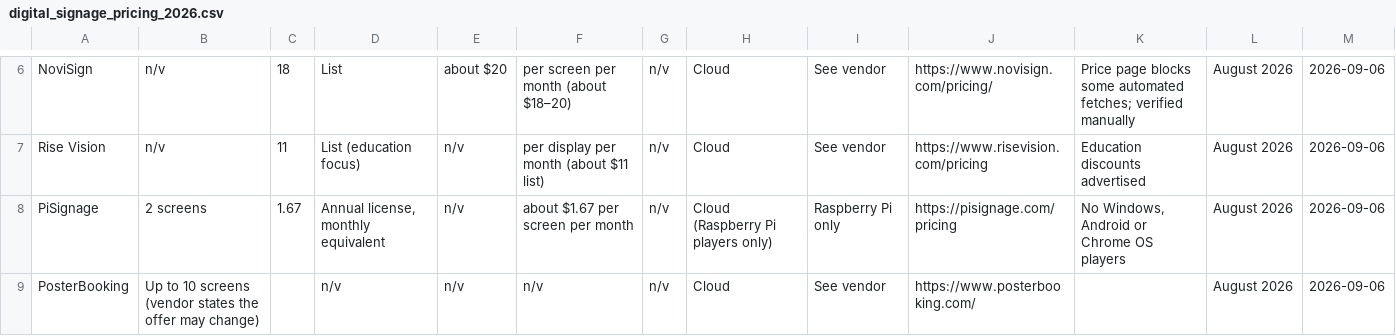
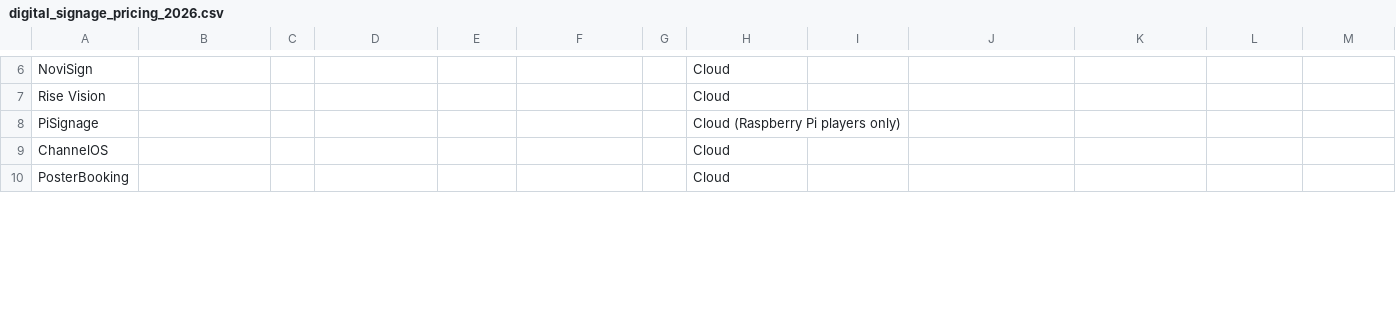
Before and after one commit to born2net/digital-signage-pricing-2026, a CSV file: digital_signage_pricing_2026.csv, drawn as a sheet; only a part is shown, gaps mark what is left out; addresses are those after the commit; the diff covers the shown part only; the diff names each change by its address in the sheet, - before the commit and + after, or states it on an @@ line.

```diff
--- a/digital_signage_pricing_2026.csv
+++ b/digital_signage_pricing_2026.csv
-B6:B7: n/v
+B6:B7: (empty)
-C6: 18
+C6: (empty)
-D6: List
+D6: (empty)
-E6: about $20
+E6: (empty)
-F6: per screen per month (about $18–20)
+F6: (empty)
-G6:G8: n/v
+G6:G8: (empty)
-I6:I7: See vendor
+I6:I7: (empty)
-J6: https://www.novisign.com/pricing/
+J6: (empty)
-K6: Price page blocks some automated fetches; verified manually
+K6: (empty)
-L6:L8: August 2026
+L6:L8: (empty)
-M6:M8: 2026-09-06
+M6:M8: (empty)
-C7: 11
+C7: (empty)
-D7: List (education focus)
+D7: (empty)
-E7:E8: n/v
+E7:E8: (empty)
-F7: per display per month (about $11 list)
+F7: (empty)
-J7: https://www.risevision.com/pricing
+J7: (empty)
-K7: Education discounts advertised
+K7: (empty)
-B8: 2 screens
+B8: (empty)
-C8: 1.67
+C8: (empty)
-D8: Annual license, monthly equivalent
+D8: (empty)
-F8: about $1.67 per screen per month
+F8: (empty)
-I8: Raspberry Pi only
+I8: (empty)
-J8: https://pisignage.com/pricing
+J8: (empty)
-K8: No Windows, Android or Chrome OS players
+K8: (empty)
+row 9: ChannelOS |  |  |  |  |  |  | Cloud
-B10: Up to 10 screens (vendor states the offer may change)
+B10: (empty)
-D10: n/v
+D10: (empty)
-E10: n/v
+E10: (empty)
-F10: n/v
+F10: (empty)
-G10: n/v
+G10: (empty)
-I10: See vendor
+I10: (empty)
-J10: https://www.posterbooking.com/
+J10: (empty)
-L10: August 2026
+L10: (empty)
-M10: 2026-09-06
+M10: (empty)
```
Also changed, not shown: 65 edited cells elsewhere in this file, 2 other files.
